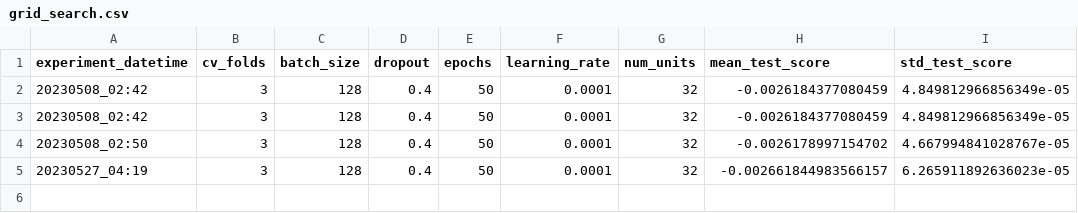
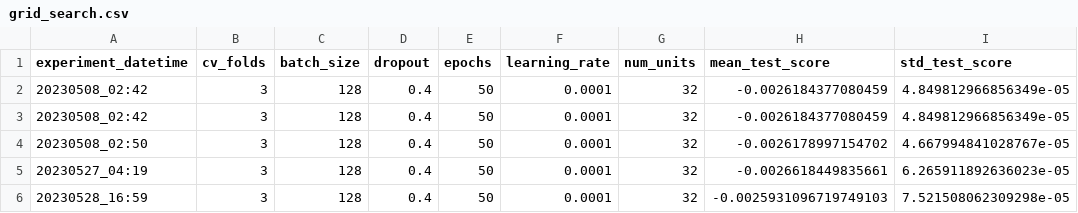
Before and after one commit to FelixQLe/-Machine_Learning_Pipeline_Engineering, a CSV file: dags/model/training_log/grid_search.csv, drawn as a sheet.

Commit message:
run test, sucessful result with this github repo

```diff
--- a/dags/model/training_log/grid_search.csv
+++ b/dags/model/training_log/grid_search.csv
@@ -4,2 +4,3 @@ experiment_datetime,cv_folds,batch_size,dropout,epochs,learning_rate,num_units,m
 20230508_02:50,3,128,0.4,50,0.0001,32,-0.0026178997154702,4.667994841028767e-05
-20230527_04:19,3,128,0.4,50,0.0001,32,-0.002661844983566157,6.265911892636023e-05
+20230527_04:19,3,128,0.4,50,0.0001,32,-0.0026618449835661,6.265911892636023e-05
+20230528_16:59,3,128,0.4,50,0.0001,32,-0.0025931096719749103,7.521508062309298e-05
```
Also changed, not shown: 28 other files.
